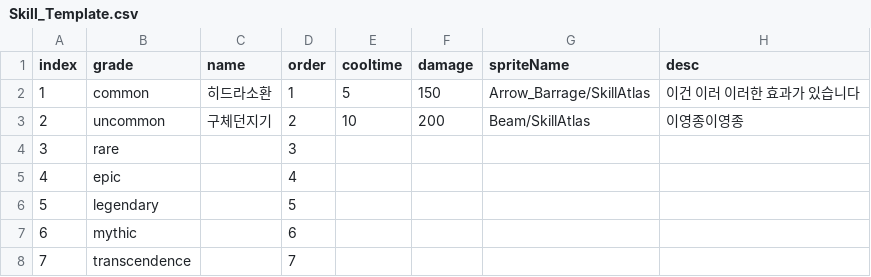
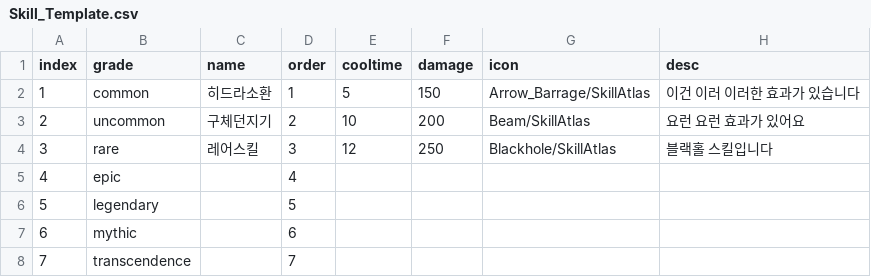
Before and after one commit to gcjung/project_ss, a CSV file: Assets/Resources/data/Skill_Template.csv, drawn as a sheet.

```diff
--- a/Assets/Resources/data/Skill_Template.csv
+++ b/Assets/Resources/data/Skill_Template.csv
@@ -1,5 +1,5 @@
-index,grade,name,order,cooltime,damage,spriteName,desc
+index,grade,name,order,cooltime,damage,icon,desc
 1,common,히드라소환,1,5,150,Arrow_Barrage/SkillAtlas,이건 이러 이러한 효과가 있습니다
-2,uncommon,구체던지기,2,10,200,Beam/SkillAtlas,이영종이영종
-3,rare,,3,,,,
+2,uncommon,구체던지기,2,10,200,Beam/SkillAtlas,요런 요런 효과가 있어요
+3,rare,레어스킬,3,12,250,Blackhole/SkillAtlas,블랙홀 스킬입니다
 4,epic,,4,,,,
```
Also changed, not shown: 6 other files.
